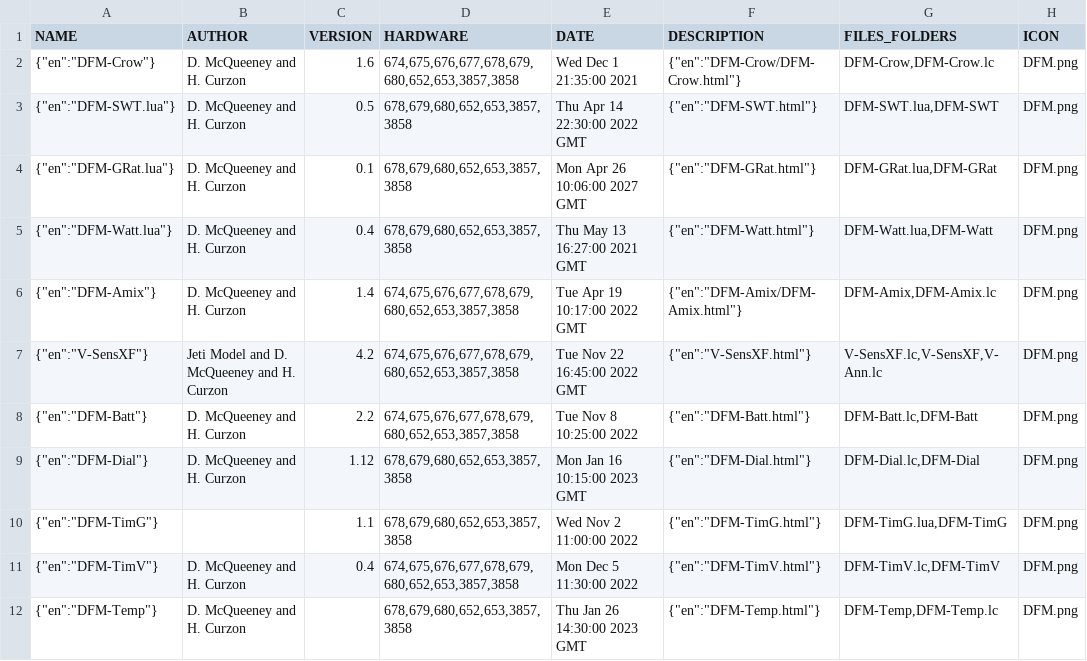
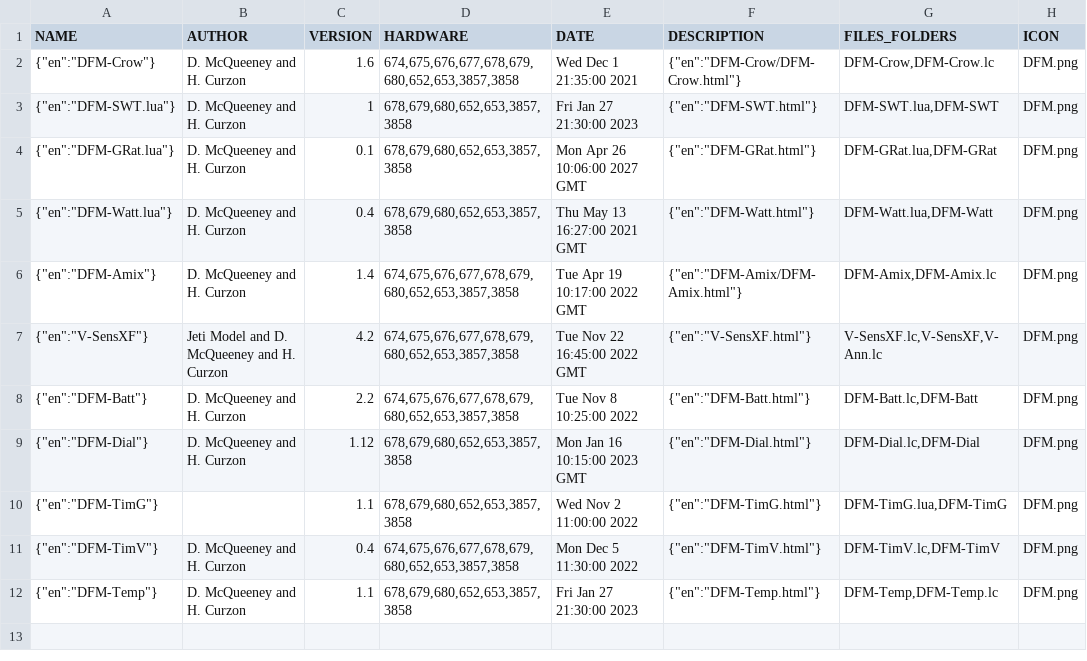
Before and after one commit to davidmcq137/JetiLuaDFM, a CSV file: DFMHCApps.csv, drawn as a sheet; only a part is shown; the diff names each change by its address in the sheet, - before the commit and + after, or states it on an @@ line.

```diff
--- a/DFMHCApps.csv
+++ b/DFMHCApps.csv
-C3 (VERSION): 0.5
+C3 (VERSION): 1
-E3 (DATE): Thu Apr 14 22:30:00 2022 GMT
+E3 (DATE): Fri Jan 27 21:30:00 2023
-C12 (VERSION): (empty)
+C12 (VERSION): 1.1
-E12 (DATE): Thu Jan 26 14:30:00 2023 GMT
+E12 (DATE): Fri Jan 27 21:30:00 2023
```
Also changed, not shown: 2 other files.
